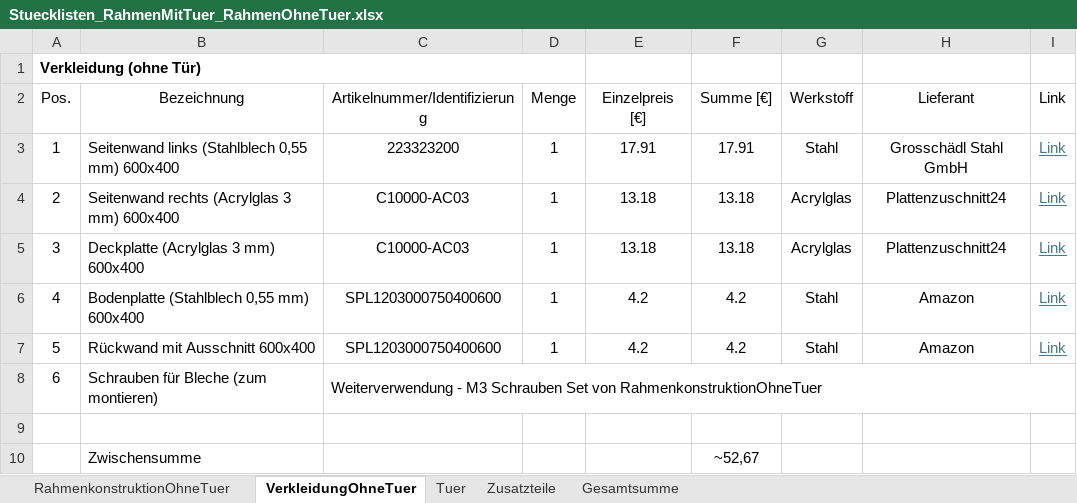
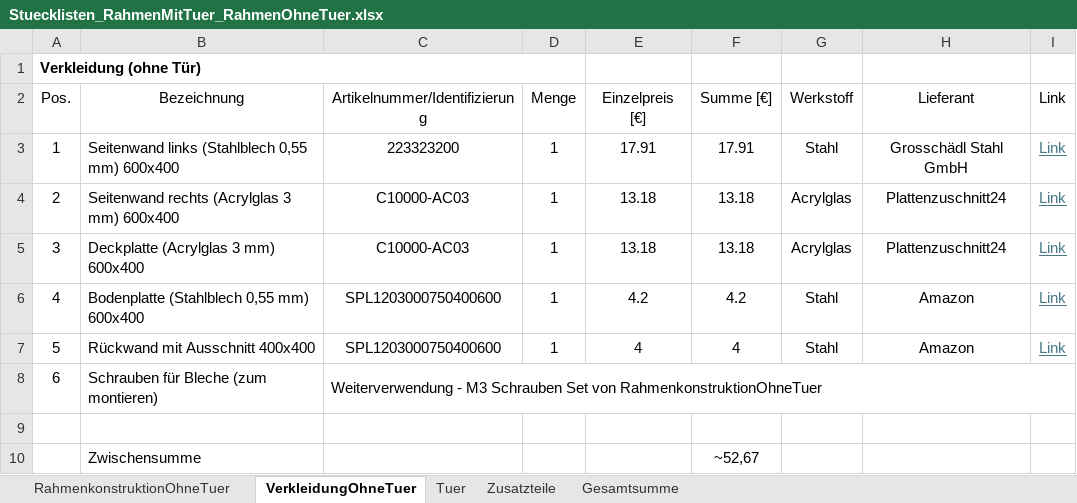
Before and after one commit to FlorianKunzcoding/CandyMachine_Watermelon, an Excel workbook: Stuecklisten/Stuecklisten_RahmenMitTuer_RahmenOhneTuer.xlsx, sheet VerkleidungOhneTuer, drawn as a sheet; values as stored, in another font and other column widths than the file's, no borders; the diff names each change by its address in the sheet, - before the commit and + after, or states it on an @@ line.

Commit message:
Update Stuecklisten_RahmenMitTuer_RahmenOhneTuer.xlsx

```diff
--- a/Stuecklisten/Stuecklisten_RahmenMitTuer_RahmenOhneTuer.xlsx (sheet VerkleidungOhneTuer)
+++ b/Stuecklisten/Stuecklisten_RahmenMitTuer_RahmenOhneTuer.xlsx (sheet VerkleidungOhneTuer)
-B7 (Bezeichnung): Rückwand mit Ausschnitt 600x400
+B7 (Bezeichnung): Rückwand mit Ausschnitt 400x400
-E7 (Einzelpreis [€]): 4.2
+E7 (Einzelpreis [€]): 4
-F7 (Summe [€]): 4.2
+F7 (Summe [€]): 4
```
Also changed, not shown: sheet Zusatzteile, sheet RahmenkonstruktionOhneTuer.
